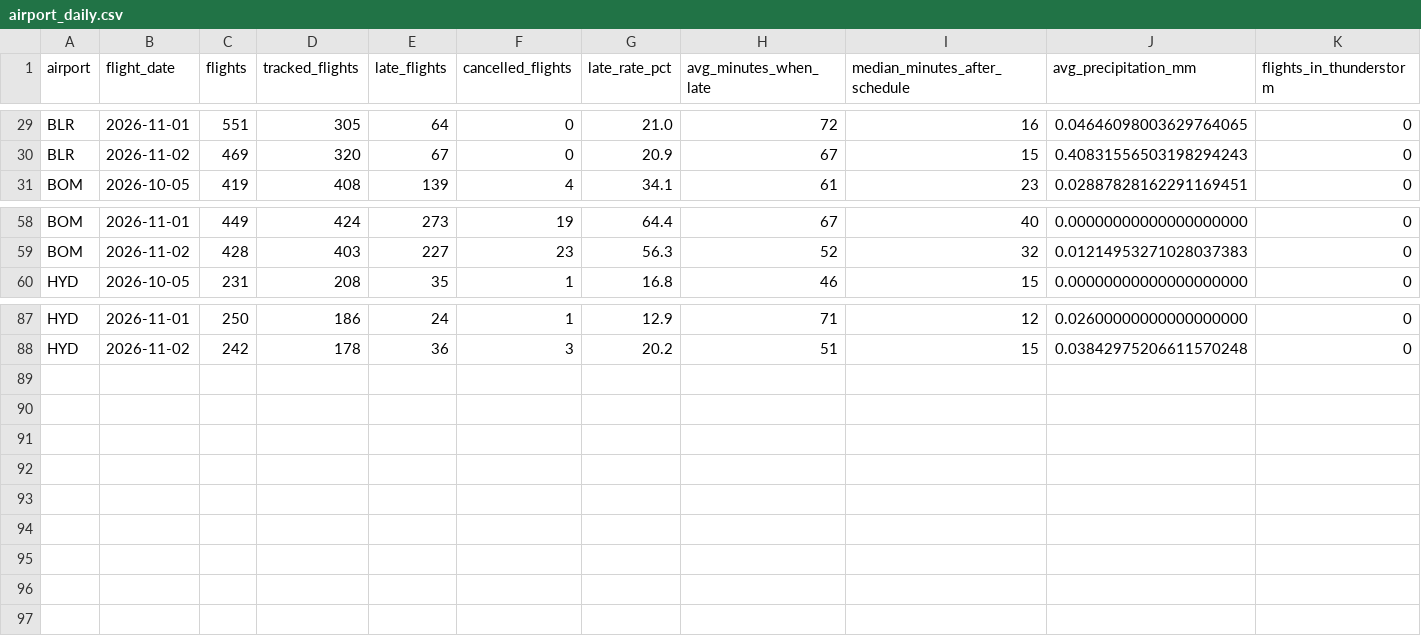
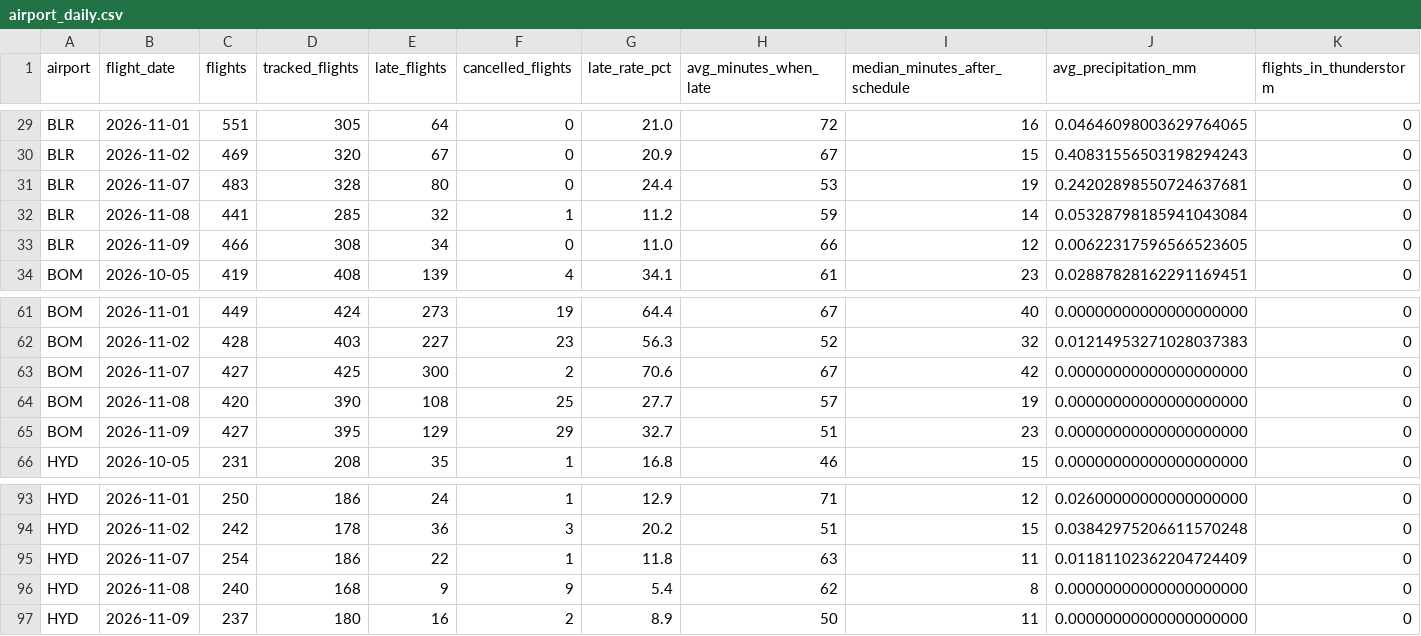
Before and after one commit to KashishSharma05/DelayLens, a CSV file: app/data/airport_daily.csv, drawn as a sheet; only a part is shown, gaps mark what is left out; rows hold the shown columns only; the diff names each change by its address in the sheet, - before the commit and + after, or states it on an @@ line.

```diff
--- a/app/data/airport_daily.csv
+++ b/app/data/airport_daily.csv
+row 31: BLR | 2026-11-07 | 483 | 328 | 80 | 0 | 24.4 | 53 | 19 | 0.24202898550724637681 | 0
+row 32: BLR | 2026-11-08 | 441 | 285 | 32 | 1 | 11.2 | 59 | 14 | 0.05328798185941043084 | 0
+row 33: BLR | 2026-11-09 | 466 | 308 | 34 | 0 | 11.0 | 66 | 12 | 0.00622317596566523605 | 0
+row 63: BOM | 2026-11-07 | 427 | 425 | 300 | 2 | 70.6 | 67 | 42 | 0.00000000000000000000 | 0
+row 64: BOM | 2026-11-08 | 420 | 390 | 108 | 25 | 27.7 | 57 | 19 | 0.00000000000000000000 | 0
+row 65: BOM | 2026-11-09 | 427 | 395 | 129 | 29 | 32.7 | 51 | 23 | 0.00000000000000000000 | 0
+row 95: HYD | 2026-11-07 | 254 | 186 | 22 | 1 | 11.8 | 63 | 11 | 0.01181102362204724409 | 0
+row 96: HYD | 2026-11-08 | 240 | 168 | 9 | 9 | 5.4 | 62 | 8 | 0.00000000000000000000 | 0
+row 97: HYD | 2026-11-09 | 237 | 180 | 16 | 2 | 8.9 | 50 | 11 | 0.00000000000000000000 | 0
```
Also changed, not shown: app/data/flight_punctuality.csv, app/data/ml_metrics_history.csv, 36 other files.
